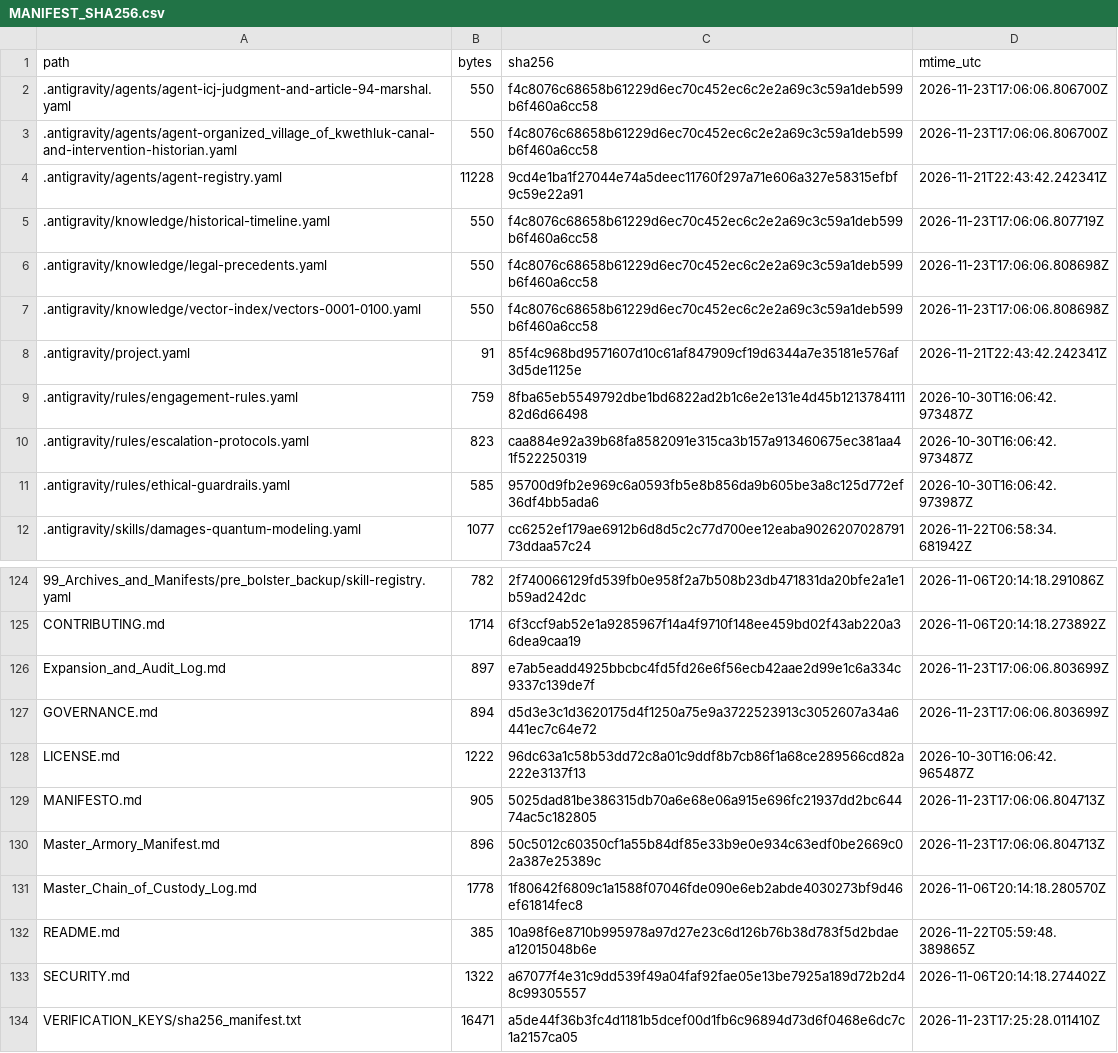
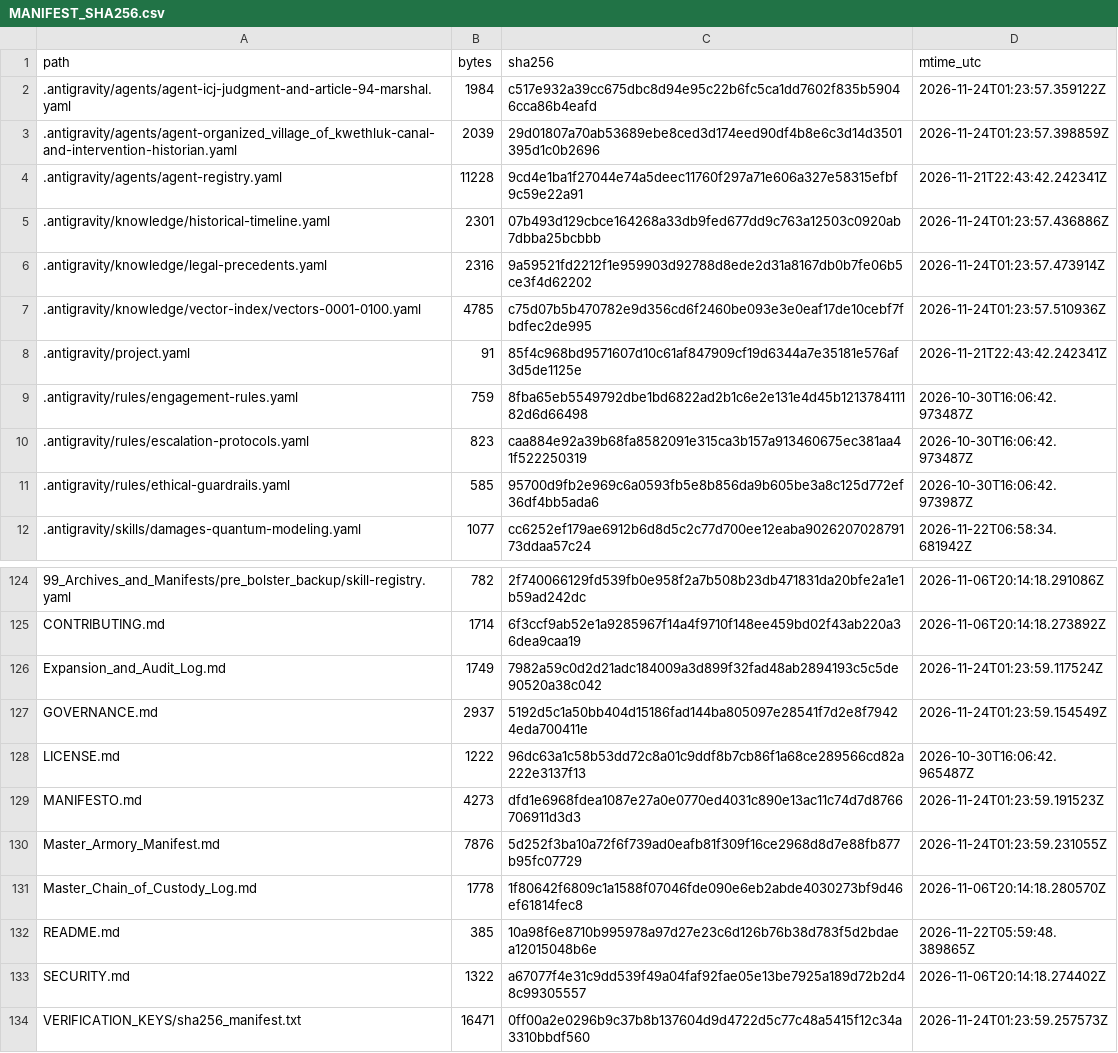
Before and after one commit to GlobalRestitutionAlliance/turtle-island-us-ak-organized-village-of-kwethluk-master-litigation, a CSV file: 99_Archives_and_Manifests/MANIFEST_SHA256.csv, drawn as a sheet; only a part is shown, gaps mark what is left out; the diff covers the shown part only.

```diff
--- a/99_Archives_and_Manifests/MANIFEST_SHA256.csv
+++ b/99_Archives_and_Manifests/MANIFEST_SHA256.csv
@@ -1,8 +1,8 @@
 path,bytes,sha256,mtime_utc
-.antigravity/agents/agent-icj-judgment-and-article-94-marshal.yaml,550,f4c8076c68658b61229d6ec70c452ec6c2e2a69c3c59a1deb599b6f460a6cc58,2026-11-23T17:06:06.806700Z
-.antigravity/agents/agent-organized_village_of_kwethluk-canal-and-intervention-historian.yaml,550,f4c8076c68658b61229d6ec70c452ec6c2e2a69c3c59a1deb599b6f460a6cc58,2026-11-23T17:06:06.806700Z
+.antigravity/agents/agent-icj-judgment-and-article-94-marshal.yaml,1984,c517e932a39cc675dbc8d94e95c22b6fc5ca1dd7602f835b59046cca86b4eafd,2026-11-24T01:23:57.359122Z
+.antigravity/agents/agent-organized_village_of_kwethluk-canal-and-intervention-historian.yaml,2039,29d01807a70ab53689ebe8ced3d174eed90df4b8e6c3d14d3501395d1c0b2696,2026-11-24T01:23:57.398859Z
 .antigravity/agents/agent-registry.yaml,11228,9cd4e1ba1f27044e74a5deec11760f297a71e606a327e58315efbf9c59e22a91,2026-11-21T22:43:42.242341Z
-.antigravity/knowledge/historical-timeline.yaml,550,f4c8076c68658b61229d6ec70c452ec6c2e2a69c3c59a1deb599b6f460a6cc58,2026-11-23T17:06:06.807719Z
-.antigravity/knowledge/legal-precedents.yaml,550,f4c8076c68658b61229d6ec70c452ec6c2e2a69c3c59a1deb599b6f460a6cc58,2026-11-23T17:06:06.808698Z
-.antigravity/knowledge/vector-index/vectors-0001-0100.yaml,550,f4c8076c68658b61229d6ec70c452ec6c2e2a69c3c59a1deb599b6f460a6cc58,2026-11-23T17:06:06.808698Z
+.antigravity/knowledge/historical-timeline.yaml,2301,07b493d129cbce164268a33db9fed677dd9c763a12503c0920ab7dbba25bcbbb,2026-11-24T01:23:57.436886Z
+.antigravity/knowledge/legal-precedents.yaml,2316,9a59521fd2212f1e959903d92788d8ede2d31a8167db0b7fe06b5ce3f4d62202,2026-11-24T01:23:57.473914Z
+.antigravity/knowledge/vector-index/vectors-0001-0100.yaml,4785,c75d07b5b470782e9d356cd6f2460be093e3e0eaf17de10cebf7fbdfec2de995,2026-11-24T01:23:57.510936Z
 .antigravity/project.yaml,91,85f4c968bd9571607d10c61af847909cf19d6344a7e35181e576af3d5de1125e,2026-11-21T22:43:42.242341Z
@@ -125,7 +125,7 @@ path,bytes,sha256,mtime_utc
 CONTRIBUTING.md,1714,6f3ccf9ab52e1a9285967f14a4f9710f148ee459bd02f43ab220a36dea9caa19,2026-11-06T20:14:18.273892Z
-Expansion_and_Audit_Log.md,897,e7ab5eadd4925bbcbc4fd5fd26e6f56ecb42aae2d99e1c6a334c9337c139de7f,2026-11-23T17:06:06.803699Z
-GOVERNANCE.md,894,d5d3e3c1d3620175d4f1250a75e9a3722523913c3052607a34a6441ec7c64e72,2026-11-23T17:06:06.803699Z
+Expansion_and_Audit_Log.md,1749,7982a59c0d2d21adc184009a3d899f32fad48ab2894193c5c5de90520a38c042,2026-11-24T01:23:59.117524Z
+GOVERNANCE.md,2937,5192d5c1a50bb404d15186fad144ba805097e28541f7d2e8f79424eda700411e,2026-11-24T01:23:59.154549Z
 LICENSE.md,1222,96dc63a1c58b53dd72c8a01c9ddf8b7cb86f1a68ce289566cd82a222e3137f13,2026-10-30T16:06:42.965487Z
-MANIFESTO.md,905,5025dad81be386315db70a6e68e06a915e696fc21937dd2bc64474ac5c182805,2026-11-23T17:06:06.804713Z
-Master_Armory_Manifest.md,896,50c5012c60350cf1a55b84df85e33b9e0e934c63edf0be2669c02a387e25389c,2026-11-23T17:06:06.804713Z
+MANIFESTO.md,4273,dfd1e6968fdea1087e27a0e0770ed4031c890e13ac11c74d7d8766706911d3d3,2026-11-24T01:23:59.191523Z
+Master_Armory_Manifest.md,7876,5d252f3ba10a72f6f739ad0eafb81f309f16ce2968d8d7e88fb877b95fc07729,2026-11-24T01:23:59.231055Z
 Master_Chain_of_Custody_Log.md,1778,1f80642f6809c1a1588f07046fde090e6eb2abde4030273bf9d46ef61814fec8,2026-11-06T20:14:18.280570Z
@@ -133,2 +133,2 @@ README.md,385,10a98f6e8710b995978a97d27e23c6d126b76b38d783f5d2bdaea12015048b6e,2
 SECURITY.md,1322,a67077f4e31c9dd539f49a04faf92fae05e13be7925a189d72b2d48c99305557,2026-11-06T20:14:18.274402Z
-VERIFICATION_KEYS/sha256_manifest.txt,16471,a5de44f36b3fc4d1181b5dcef00d1fb6c96894d73d6f0468e6dc7c1a2157ca05,2026-11-23T17:25:28.011410Z
+VERIFICATION_KEYS/sha256_manifest.txt,16471,0ff00a2e0296b9c37b8b137604d9d4722d5c77c48a5415f12c34a3310bbdf560,2026-11-24T01:23:59.257573Z
```
Also changed, not shown: 81 edited cells elsewhere in this file, 37 other files.
